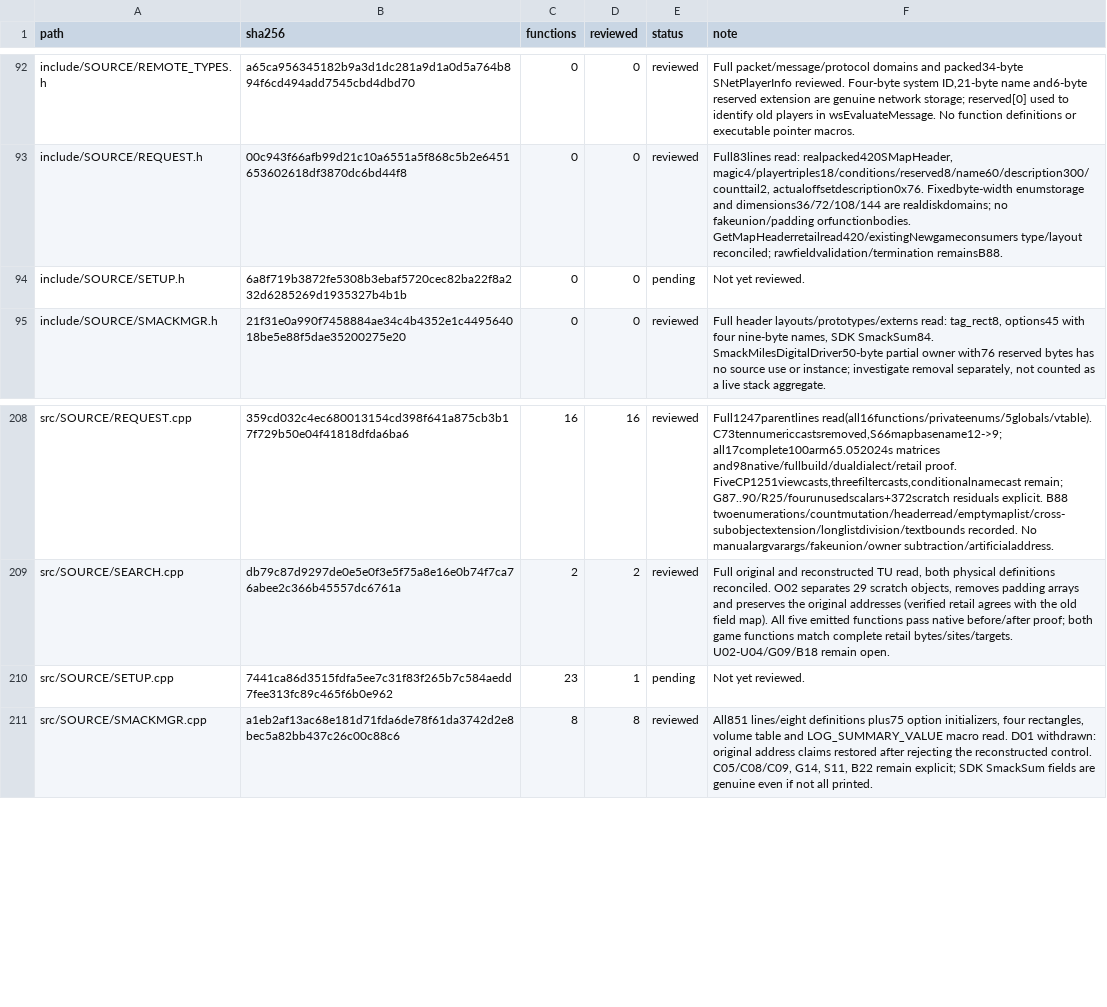
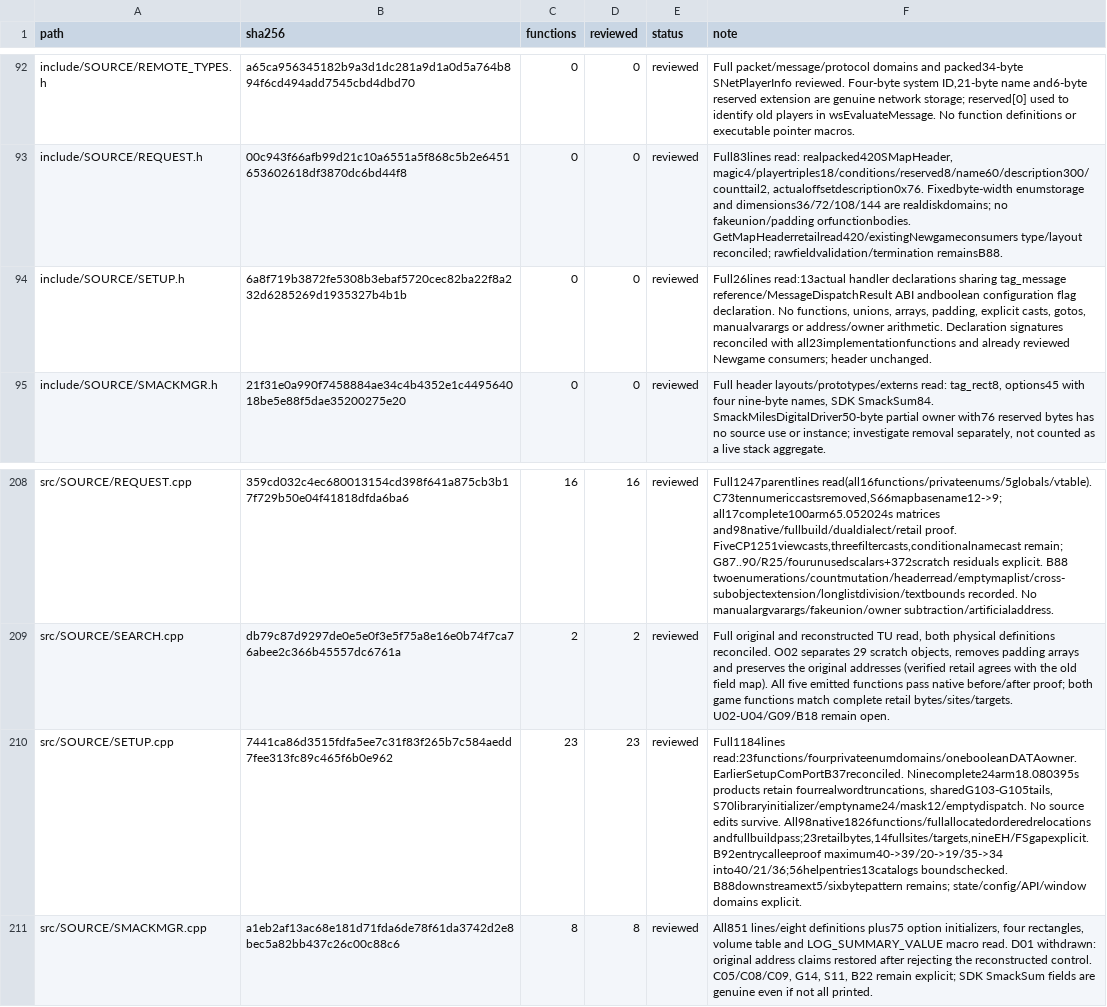
Before and after one commit to sushi-shi/homm2-decomp, a TSV file: docs/reconstruction/files.tsv, drawn as a sheet; only a part is shown, gaps mark what is left out; the diff names each change by its address in the sheet, - before the commit and + after, or states it on an @@ line.

Commit message:
audit: complete setup dialog pattern and bounds review

```diff
--- a/docs/reconstruction/files.tsv
+++ b/docs/reconstruction/files.tsv
-E94 (status): pending
+E94 (status): reviewed
-F94 (note): Not yet reviewed.
+F94 (note): Full26lines read:13actual handler declarations sharing tag_message reference/MessageDispatchResult ABI andboolean configuration flag declaration. No functions, unions, arrays, padding, explicit casts, gotos, manualvarargs or address/owner arithmetic. Declaration signatures reconciled with all23implementationfunctions and already reviewed Newgame consumers; header unchanged.
-D210 (reviewed): 1
+D210 (reviewed): 23
-E210 (status): pending
+E210 (status): reviewed
-F210 (note): Not yet reviewed.
+F210 (note): Full1184lines read:23functions/fourprivateenumdomains/onebooleanDATAowner. EarlierSetupComPortB37reconciled. Ninecomplete24arm18.080395s products retain fourrealwordtruncations, sharedG103-G105tails, S70libraryinitializer/emptyname24/mask12/emptydispatch. No source edits survive. All98native1826functions/fullallocatedorderedrelocations andfullbuildpass;23retailbytes,14fullsites/targets,nineEH/FSgapexplicit. B92entrycalleeproof maximum40->39/20->19/35->34 into40/21/36;56helpentries13catalogs boundschecked. B88downstreamext5/sixbytepattern remains; state/config/API/window domains explicit.
```
Also changed, not shown: 16 other files.
